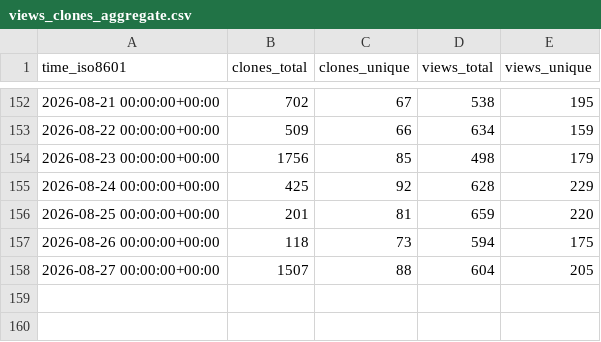
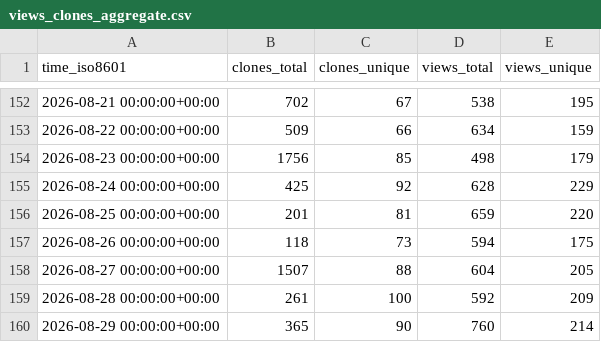
Before and after one commit to maziggy/bambuddy, a CSV file: maziggy/bambuddy/ghrs-data/views_clones_aggregate.csv, drawn as a sheet; only a part is shown, gaps mark what is left out.

```diff
--- a/maziggy/bambuddy/ghrs-data/views_clones_aggregate.csv
+++ b/maziggy/bambuddy/ghrs-data/views_clones_aggregate.csv
@@ -158 +158,3 @@ time_iso8601,clones_total,clones_unique,views_total,views_unique
 2026-08-27 00:00:00+00:00,1507,88,604,205
+2026-08-28 00:00:00+00:00,261,100,592,209
+2026-08-29 00:00:00+00:00,365,90,760,214
```
Also changed, not shown: 1 other file.
